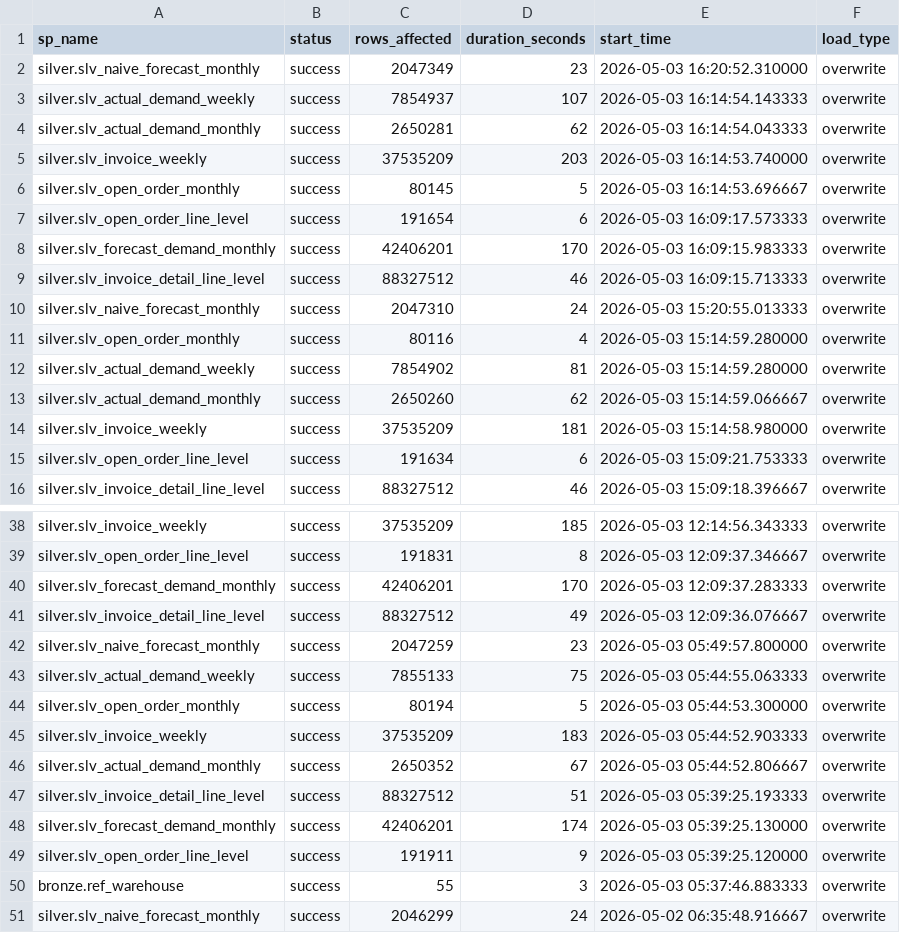
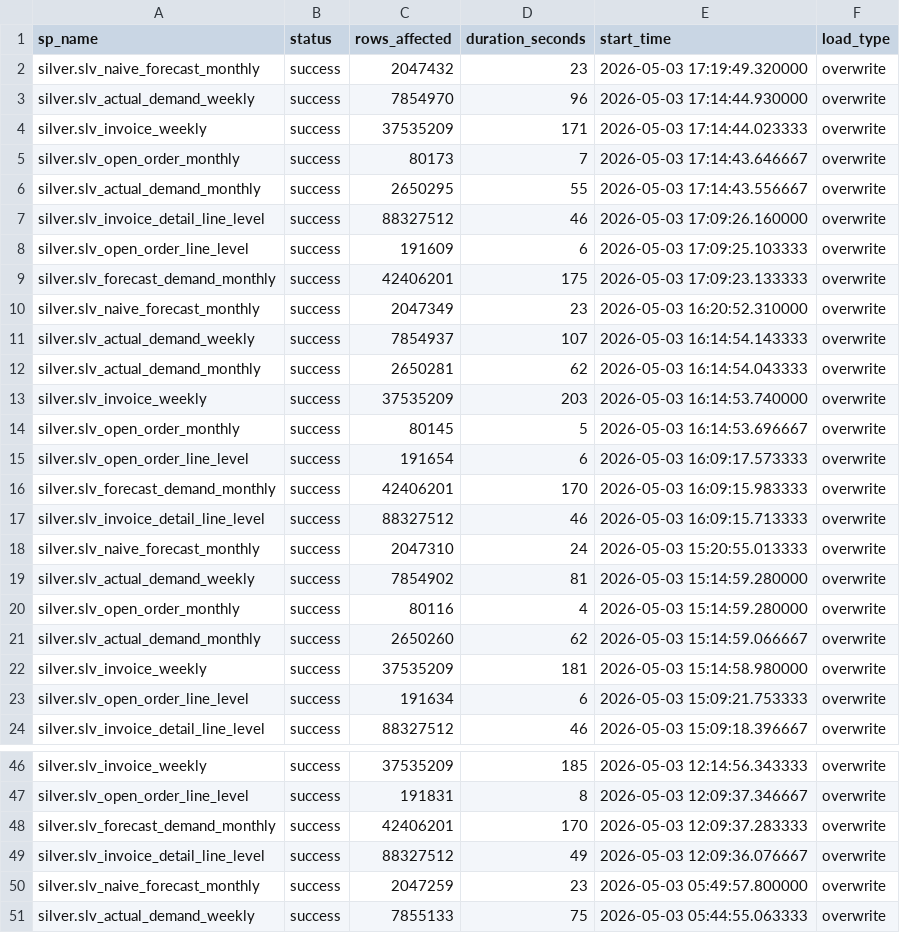
Before and after one commit to ankinguyen-engineer-2002/Fabric-v9-Warehouse-Medallion, a CSV file: 01_Architect_v9_April/lineage_explorer/data/run_history.csv, drawn as a sheet; only a part is shown, gaps mark what is left out.

```diff
--- a/01_Architect_v9_April/lineage_explorer/data/run_history.csv
+++ b/01_Architect_v9_April/lineage_explorer/data/run_history.csv
@@ -1,2 +1,10 @@
 sp_name,status,rows_affected,duration_seconds,start_time,load_type
+silver.slv_naive_forecast_monthly,success,2047432,23,2026-05-03 17:19:49.320000,overwrite
+silver.slv_actual_demand_weekly,success,7854970,96,2026-05-03 17:14:44.930000,overwrite
+silver.slv_invoice_weekly,success,37535209,171,2026-05-03 17:14:44.023333,overwrite
+silver.slv_open_order_monthly,success,80173,7,2026-05-03 17:14:43.646667,overwrite
+silver.slv_actual_demand_monthly,success,2650295,55,2026-05-03 17:14:43.556667,overwrite
+silver.slv_invoice_detail_line_level,success,88327512,46,2026-05-03 17:09:26.160000,overwrite
+silver.slv_open_order_line_level,success,191609,6,2026-05-03 17:09:25.103333,overwrite
+silver.slv_forecast_demand_monthly,success,42406201,175,2026-05-03 17:09:23.133333,overwrite
 silver.slv_naive_forecast_monthly,success,2047349,23,2026-05-03 16:20:52.310000,overwrite
@@ -10,4 +18,4 @@ silver.slv_invoice_detail_line_level,success,88327512,46,2026-05-03 16:09:15.713
 silver.slv_naive_forecast_monthly,success,2047310,24,2026-05-03 15:20:55.013333,overwrite
+silver.slv_actual_demand_weekly,success,7854902,81,2026-05-03 15:14:59.280000,overwrite
 silver.slv_open_order_monthly,success,80116,4,2026-05-03 15:14:59.280000,overwrite
-silver.slv_actual_demand_weekly,success,7854902,81,2026-05-03 15:14:59.280000,overwrite
 silver.slv_actual_demand_monthly,success,2650260,62,2026-05-03 15:14:59.066667,overwrite
@@ -43,9 +51 @@ silver.slv_naive_forecast_monthly,success,2047259,23,2026-05-03 05:49:57.800000,
 silver.slv_actual_demand_weekly,success,7855133,75,2026-05-03 05:44:55.063333,overwrite
-silver.slv_open_order_monthly,success,80194,5,2026-05-03 05:44:53.300000,overwrite
-silver.slv_invoice_weekly,success,37535209,183,2026-05-03 05:44:52.903333,overwrite
-silver.slv_actual_demand_monthly,success,2650352,67,2026-05-03 05:44:52.806667,overwrite
-silver.slv_invoice_detail_line_level,success,88327512,51,2026-05-03 05:39:25.193333,overwrite
-silver.slv_forecast_demand_monthly,success,42406201,174,2026-05-03 05:39:25.130000,overwrite
-silver.slv_open_order_line_level,success,191911,9,2026-05-03 05:39:25.120000,overwrite
-bronze.ref_warehouse,success,55,3,2026-05-03 05:37:46.883333,overwrite
-silver.slv_naive_forecast_monthly,success,2046299,24,2026-05-02 06:35:48.916667,overwrite
```
Also changed, not shown: 01_Architect_v9_April/lineage_explorer/data/registry.csv.
